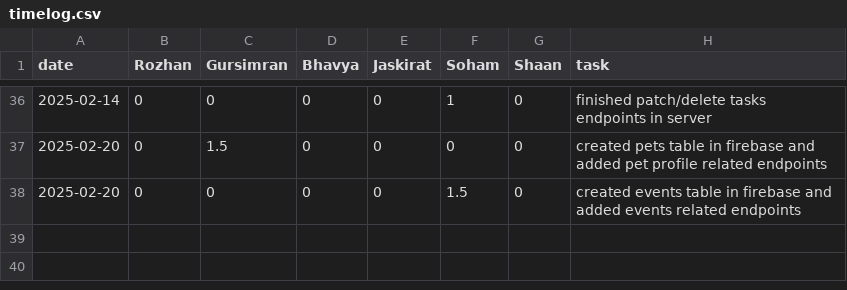
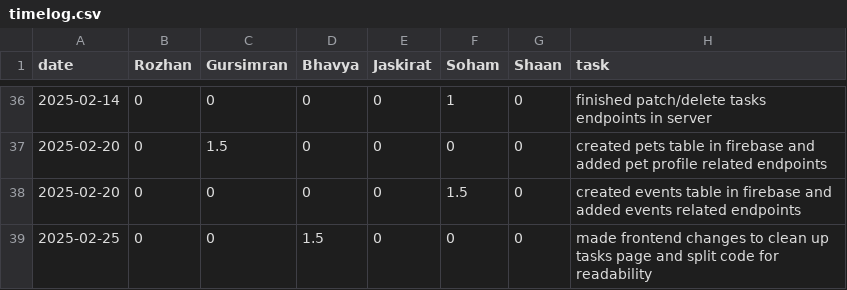
Before and after one commit to soham06/team08-PetPal, a CSV file: timelog.csv, drawn as a sheet; only a part is shown, gaps mark what is left out.

Commit message:
Update timelog.csv

```diff
--- a/timelog.csv
+++ b/timelog.csv
@@ -38 +38,2 @@ date,Rozhan,Gursimran,Bhavya,Jaskirat,Soham,Shaan,task
 2025-02-20,0,0,0,0,1.5,0,created events table in firebase and added events related endpoints
+2025-02-25,0,0,1.5,0,0,0,made frontend changes to clean up tasks page and split code for readability
```
